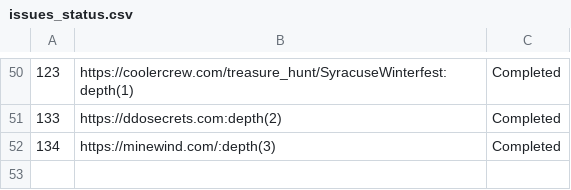
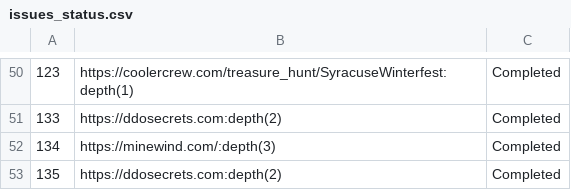
Before and after one commit to unaveragetech/PagesXcrawler, a CSV file: data/issues_status.csv, drawn as a sheet; only a part is shown, gaps mark what is left out; the diff names each change by its address in the sheet, - before the commit and + after, or states it on an @@ line.

```diff
--- a/data/issues_status.csv
+++ b/data/issues_status.csv
+row 53: 135 | https://ddosecrets.com:depth(2) | Completed
```
Also changed, not shown: 2 other files.
